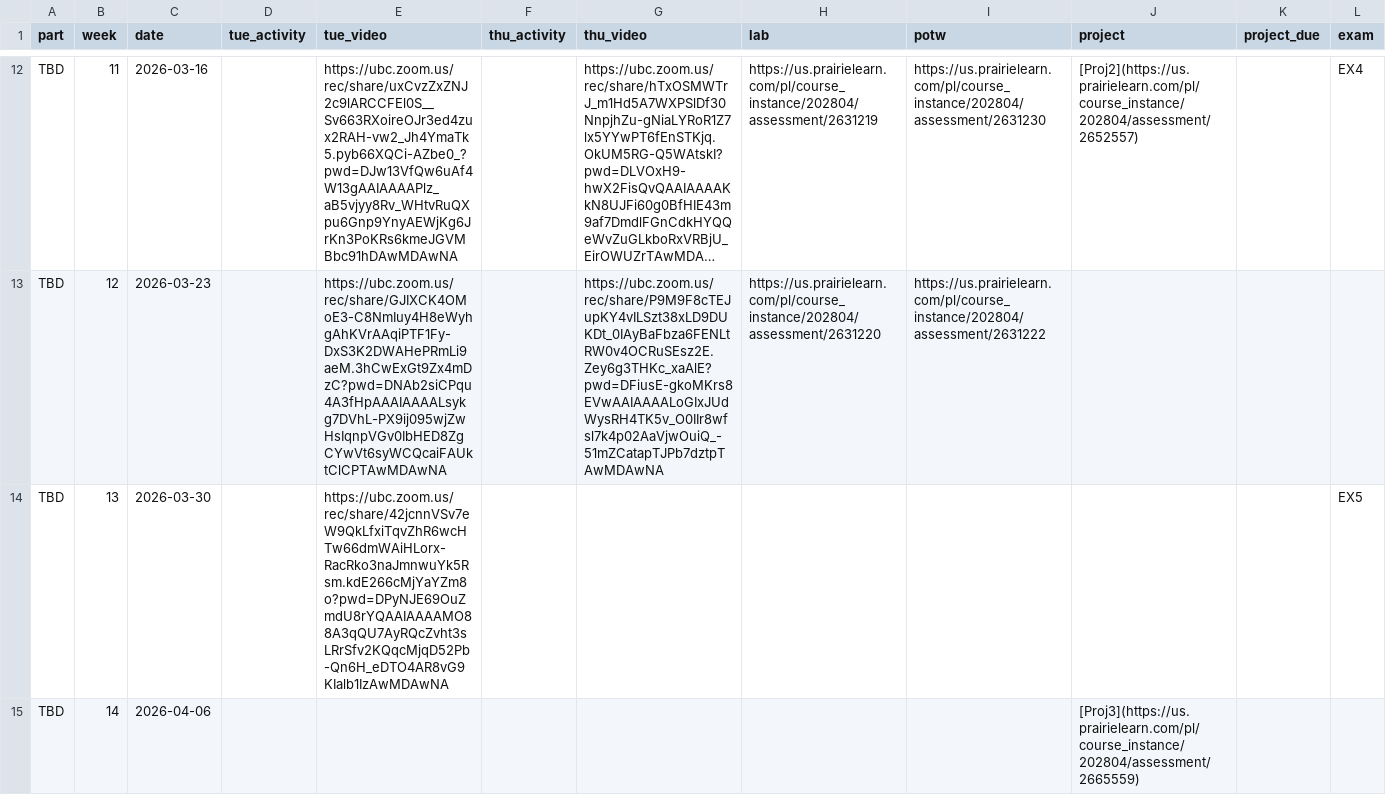
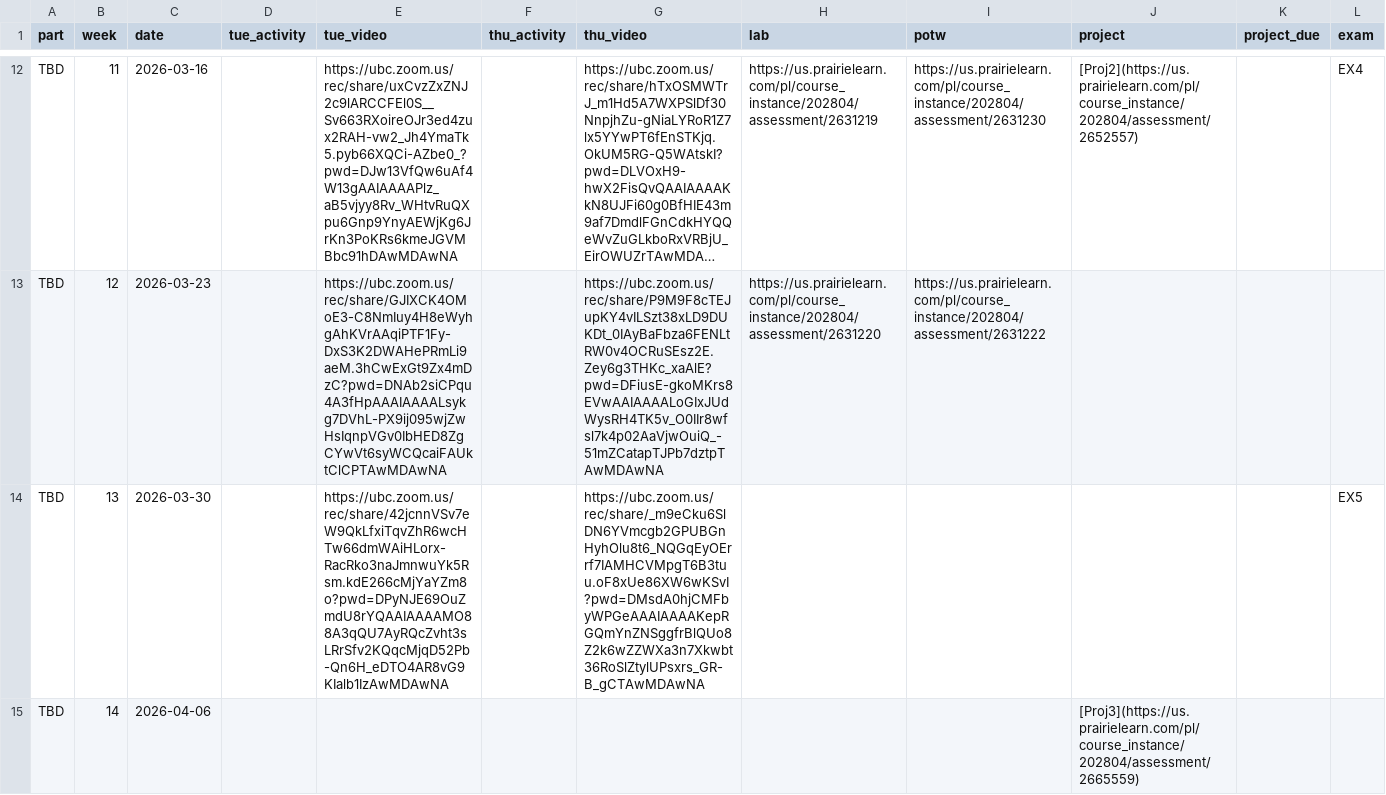
Before and after one commit to UBC-CS/cpsc203, a CSV file: data/schedule.csv, drawn as a sheet; only a part is shown, gaps mark what is left out; long unchanged cells end in …; the diff names each change by its address in the sheet, - before the commit and + after, or states it on an @@ line.

```diff
--- a/data/schedule.csv
+++ b/data/schedule.csv
-G14 (thu_video): (empty)
+G14 (thu_video): https://ubc.zoom.us/rec/share/_m9eCku6SlDN6YVmcgb2GPUBGnHyhOlu8t6_NQGqEyOErrf7IAMHCVMpgT6B3tuu.oF8xUe86XW6wKSvI?pwd=DMsdA0hjCMFbyWPGeAAAIAAAAKepRGQmYnZNSggfrBlQUo8Z2k6wZZWXa3n7Xkwbt36RoSlZtylUPsxrs_GR-B_gCTAwMDAwNA
```
